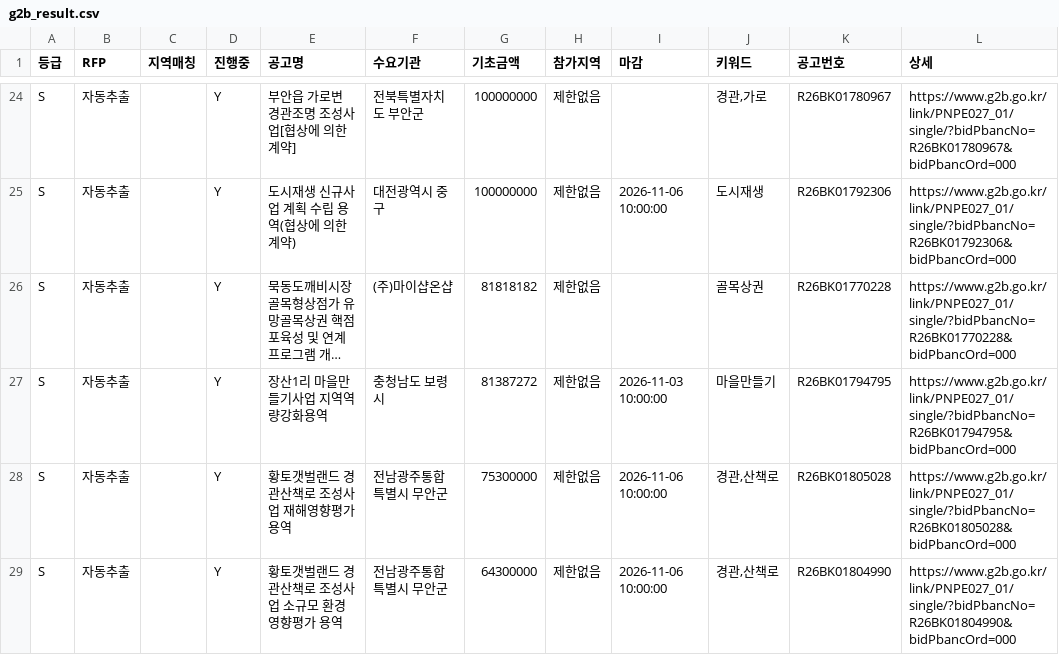
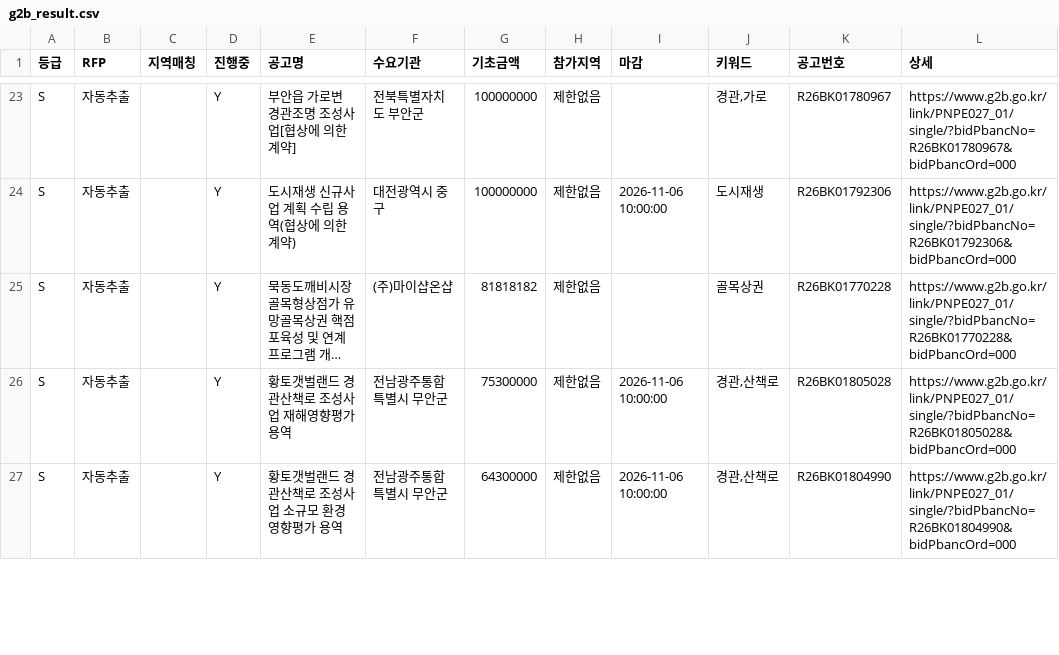
Before and after one commit to andy555-cmyk/narajangteo, a CSV file: g2b_result.csv, drawn as a sheet; only a part is shown, gaps mark what is left out; long unchanged cells end in …; removed rows and columns are numbered as before the commit, all else as after; the diff covers the shown part only; the diff names each change by its address in the sheet, - before the commit and + after, or states it on an @@ line.

```diff
--- a/g2b_result.csv
+++ b/g2b_result.csv
-row 27: S | 자동추출 |  | Y | 장산1리 마을만들기사업 지역역량강화용역 | 충청남도 보령시 | 81387272 | 제한없음 | 2026-11-03 10:00:00 | 마을만들기 | R26BK01794795 | https://www.g2b.go.kr/link/PNPE027_01/single/?bidPbancNo=R26BK01794795&bidPbancOrd=000
```
Also changed, not shown: 2 added rows and 1 removed row elsewhere in this file, 6 other files.
